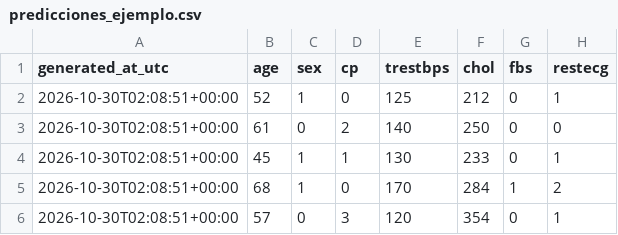
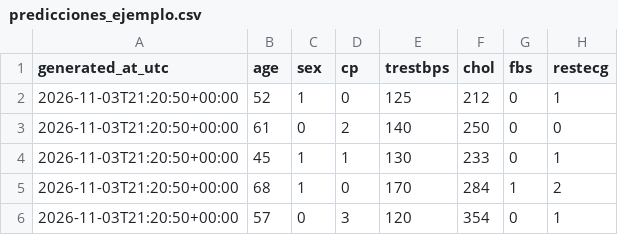
Before and after one commit to Cesitar16/GDPDD, a CSV file: outputs/models/predicciones_ejemplo.csv, drawn as a sheet; only a part is shown; the diff names each change by its address in the sheet, - before the commit and + after, or states it on an @@ line.

```diff
--- a/outputs/models/predicciones_ejemplo.csv
+++ b/outputs/models/predicciones_ejemplo.csv
-A2:A6 (generated_at_utc): 2026-10-30T02:08:51+00:00
+A2:A6 (generated_at_utc): 2026-11-03T21:20:50+00:00
```
Also changed, not shown: outputs/tables/matriz_etica.csv, 30 other files.
